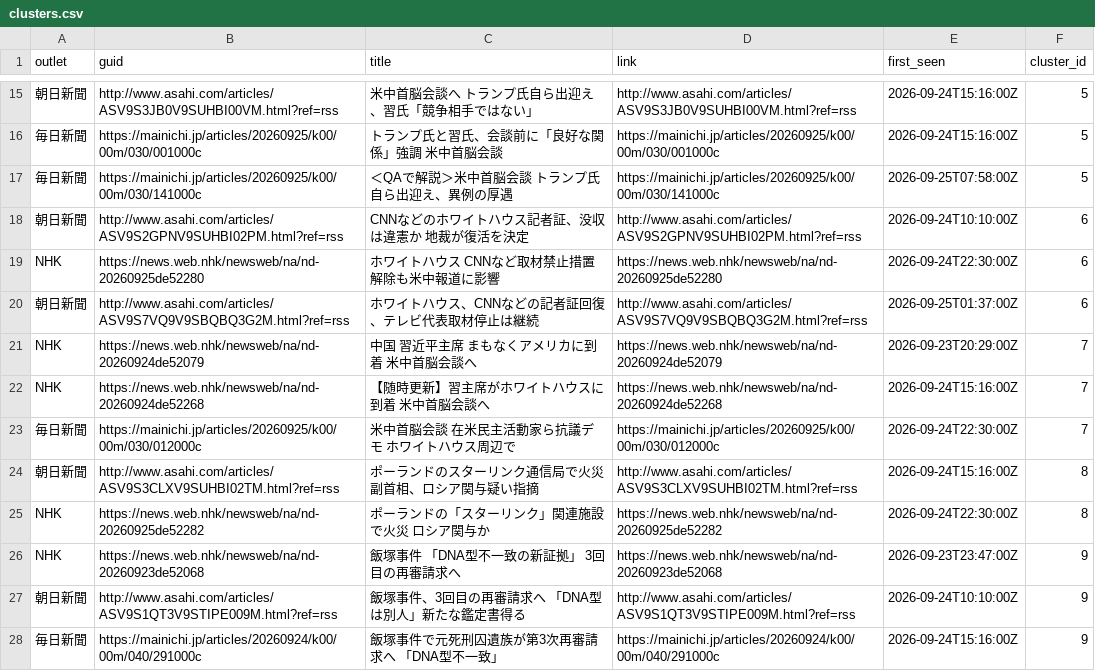
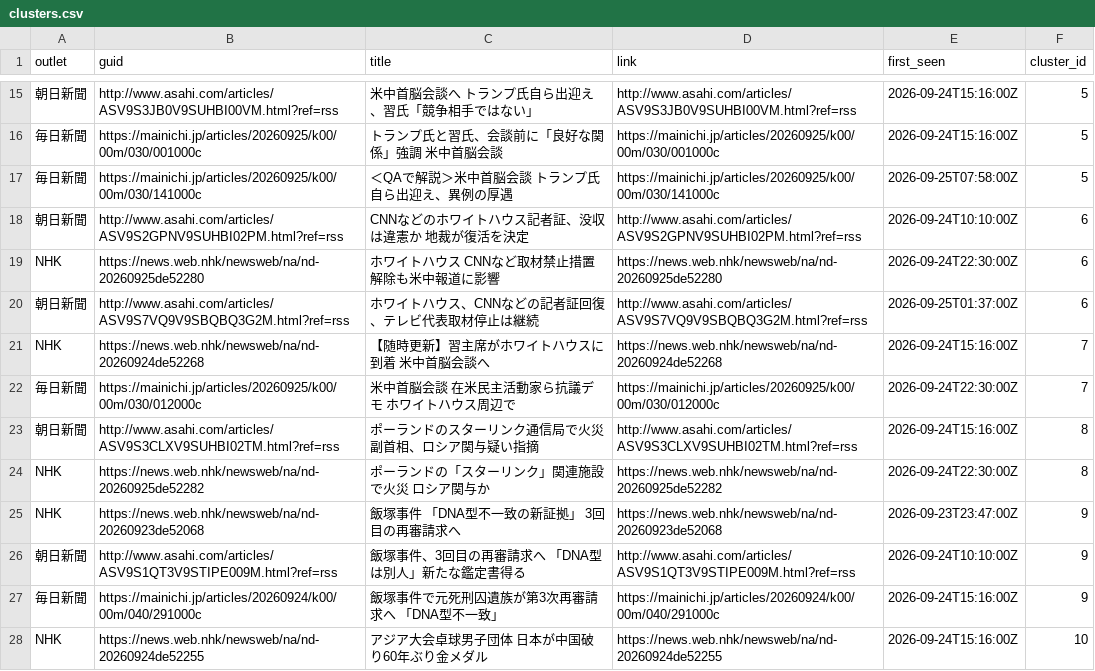
Before and after one commit to twill3c/midashi-sanmenkyo, a CSV file: data/processed/clusters.csv, drawn as a sheet; only a part is shown, gaps mark what is left out; the shorter side is filled out with more unchanged rows; the diff names each change by its address in the sheet, - before the commit and + after, or states it on an @@ line.

```diff
--- a/data/processed/clusters.csv
+++ b/data/processed/clusters.csv
-row 21: NHK | https://news.web.nhk/newsweb/na/nd-20260924de52079 | 中国 習近平主席 まもなくアメリカに到着 米中首脳会談へ | https://news.web.nhk/newsweb/na/nd-20260924de52079 | 2026-09-23T20:29:00Z | 7
```
Also changed, not shown: data/ledger.csv, data/processed/stats.csv, 5 other files.
